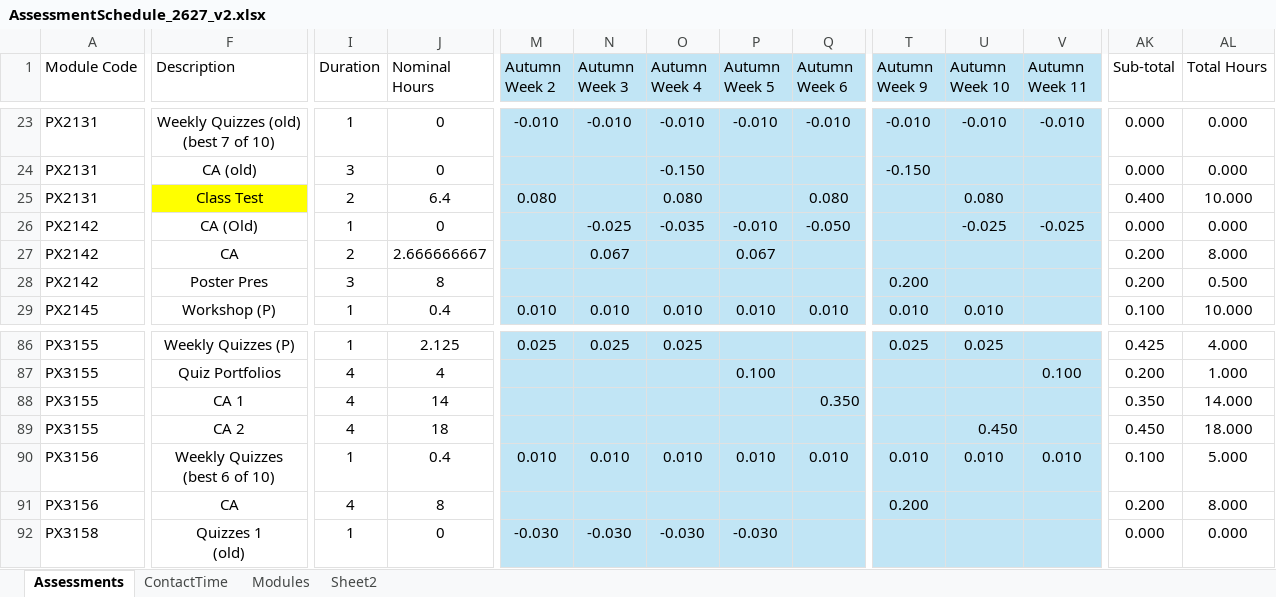
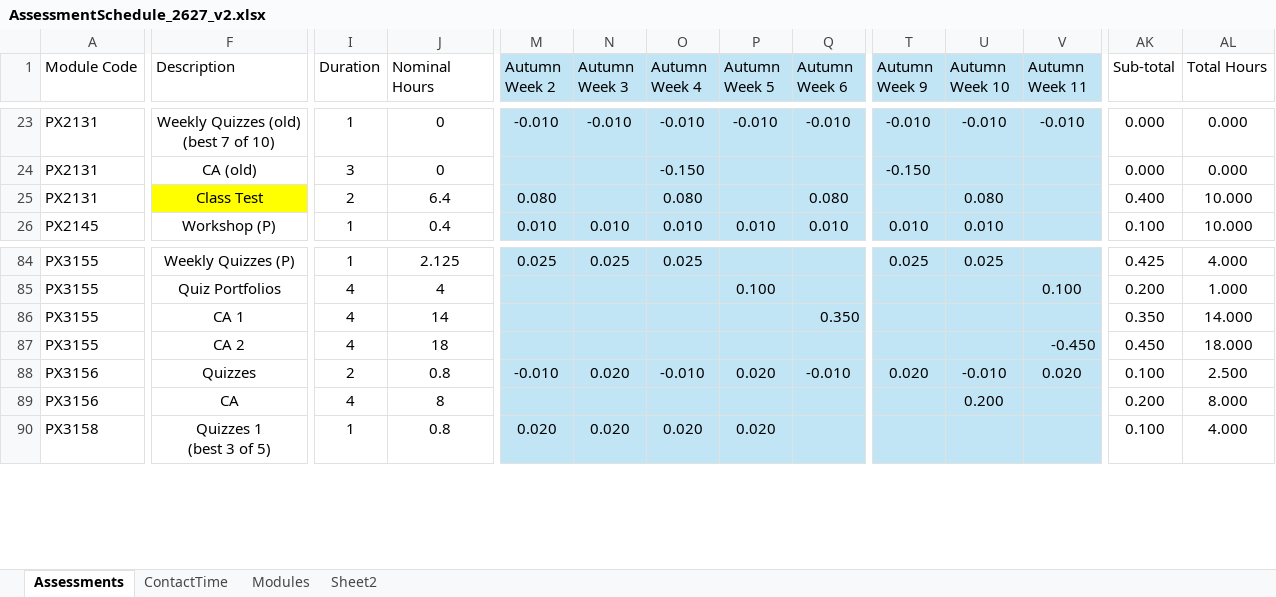
Before and after one commit to chrisnorth/workload-model, an Excel workbook: AssessmentSchedule_2627_v2.xlsx, sheet Assessments, drawn as a sheet; only a part is shown, gaps mark what is left out; values as stored, in another font and other column widths than the file's, no borders; table styles not drawn; removed rows and columns are numbered as before the commit, all else as after; rows hold the shown columns only; ↵ is a line break in a cell; the diff covers the shown part only; the diff names each change by its address in the sheet, - before the commit and + after, or states it on an @@ line.

```diff
--- a/AssessmentSchedule_2627_v2.xlsx (sheet Assessments)
+++ b/AssessmentSchedule_2627_v2.xlsx (sheet Assessments)
-row 26: PX2142 | CA (Old) | 1 | 0 |  | -0.025 | -0.035 | -0.010 | -0.050 |  | -0.025 | -0.025 | 0.000 | 0.000
-row 27: PX2142 | CA | 2 | 2.666666667 |  | 0.067 |  | 0.067 |  |  |  |  | 0.200 | 8.000
@@ row 28 moved to row 36: PX2142 @@
-U87 (Autumn Week 10): 0.450
+U87 (Autumn Week 10): (empty)
-V87 (Autumn Week 11): (empty)
+V87 (Autumn Week 11): -0.450
-F88 (Description): Weekly Quizzes ↵ (best 6 of 10)
+F88 (Description): Quizzes
-I88 (Duration): 1
+I88 (Duration): 2
-J88 (Nominal Hours): 0.4
+J88 (Nominal Hours): 0.8
-M88 (Autumn Week 2): 0.010
+M88 (Autumn Week 2): -0.010
-N88 (Autumn Week 3): 0.010
+N88 (Autumn Week 3): 0.020
-O88 (Autumn Week 4): 0.010
+O88 (Autumn Week 4): -0.010
-P88 (Autumn Week 5): 0.010
+P88 (Autumn Week 5): 0.020
-Q88 (Autumn Week 6): 0.010
+Q88 (Autumn Week 6): -0.010
-T88 (Autumn Week 9): 0.010
+T88 (Autumn Week 9): 0.020
-U88 (Autumn Week 10): 0.010
+U88 (Autumn Week 10): -0.010
-V88 (Autumn Week 11): 0.010
+V88 (Autumn Week 11): 0.020
-AL88 (Total Hours): 5.000
+AL88 (Total Hours): 2.500
-T89 (Autumn Week 9): 0.200
+T89 (Autumn Week 9): (empty)
-U89 (Autumn Week 10): (empty)
+U89 (Autumn Week 10): 0.200
-F90 (Description): Quizzes 1 ↵ (old)
+F90 (Description): Quizzes 1 ↵ (best 3 of 5)
-J90 (Nominal Hours): 0
+J90 (Nominal Hours): 0.8
-M90 (Autumn Week 2): -0.030
+M90 (Autumn Week 2): 0.020
-N90 (Autumn Week 3): -0.030
+N90 (Autumn Week 3): 0.020
-O90 (Autumn Week 4): -0.030
+O90 (Autumn Week 4): 0.020
-P90 (Autumn Week 5): -0.030
+P90 (Autumn Week 5): 0.020
-AK90 (Sub-total): 0.000
+AK90 (Sub-total): 0.100
-AL90 (Total Hours): 0.000
+AL90 (Total Hours): 4.000
```
Also changed, not shown: 1 added row, 2 removed rows, 63 edited cells and cell formats elsewhere in this sheet, sheet Sheet2, sheet Modules, 1 other file.
